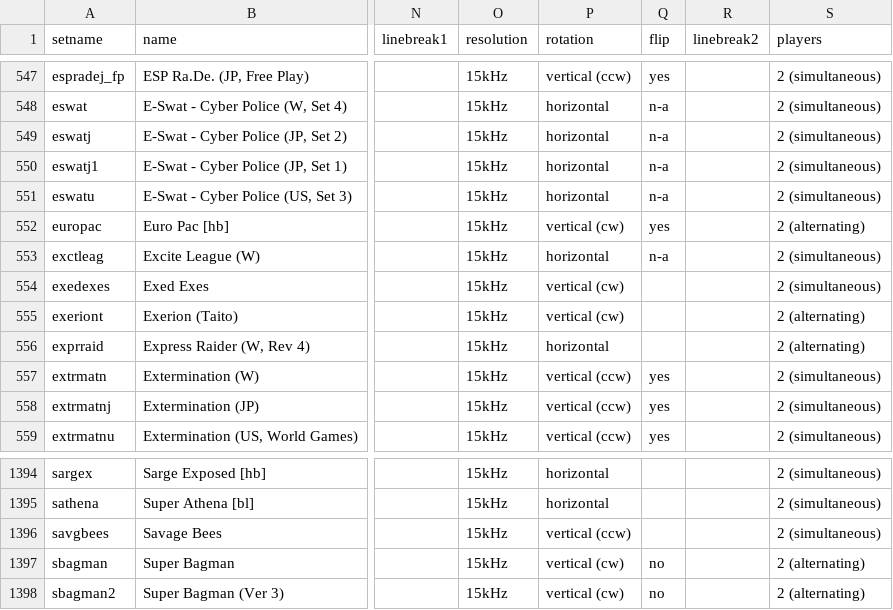
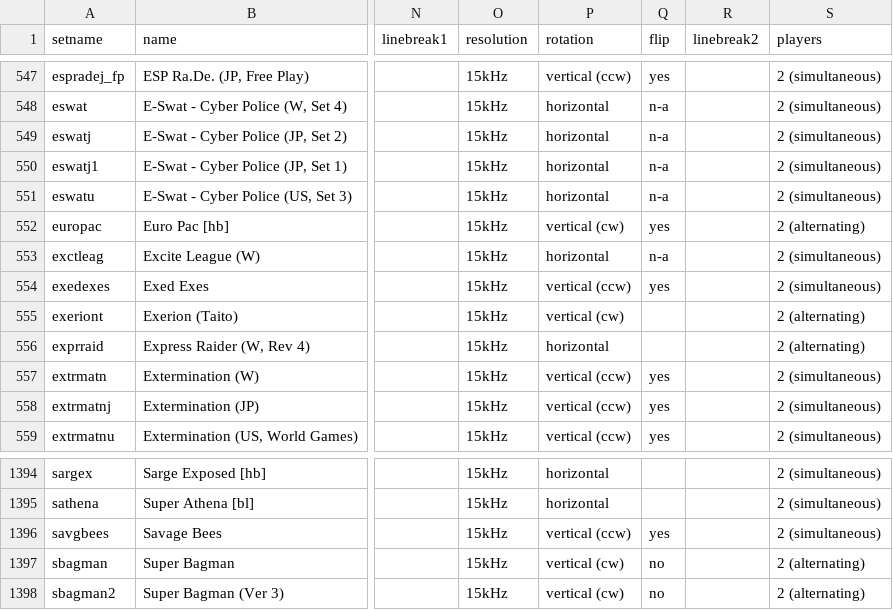
Before and after one commit to MiSTer-devel/ArcadeDatabase_MiSTer, a CSV file: ArcadeDatabase.csv, drawn as a sheet; only a part is shown, gaps mark what is left out; the diff names each change by its address in the sheet, - before the commit and + after, or states it on an @@ line.

Commit message:
Exed Exes: set rotation to vertical (ccw) per MAME + flip=yes on both sets

```diff
--- a/ArcadeDatabase.csv
+++ b/ArcadeDatabase.csv
-P554 (rotation): vertical (cw)
+P554 (rotation): vertical (ccw)
-Q554 (flip): (empty)
+Q554 (flip): yes
-Q1396 (flip): (empty)
+Q1396 (flip): yes
```
